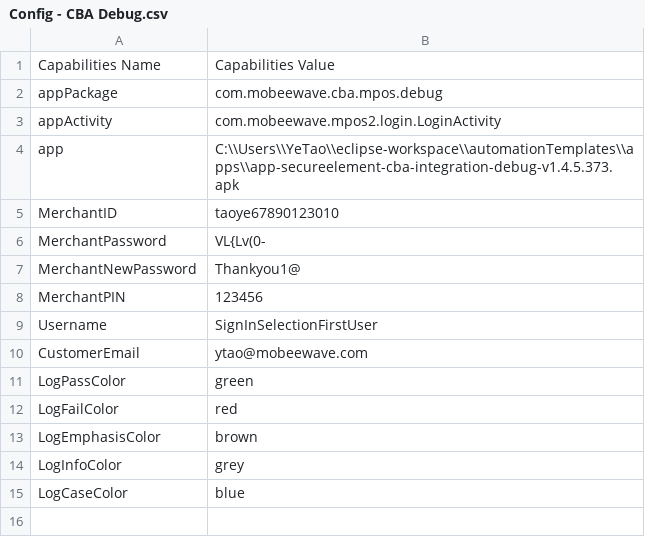
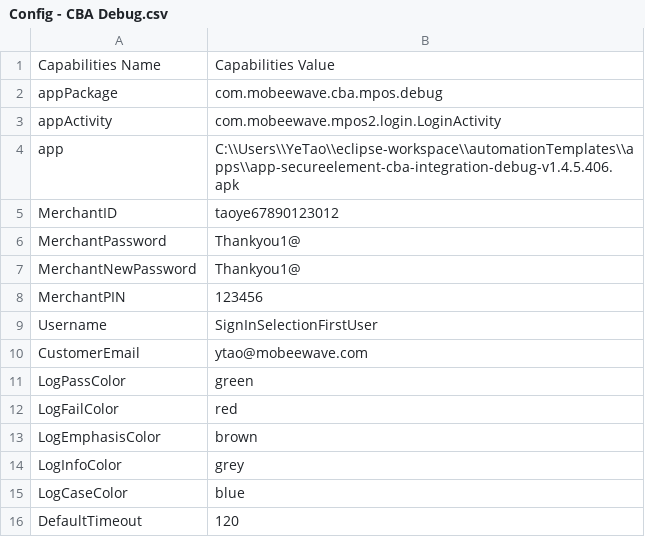
Before and after one commit to taoye185/hello-world, a CSV file: Testcase configuration/Config - CBA Debug.csv, drawn as a sheet.

```diff
--- a/Testcase configuration/Config - CBA Debug.csv
+++ b/Testcase configuration/Config - CBA Debug.csv
@@ -3,5 +3,5 @@ appPackage,com.mobeewave.cba.mpos.debug
 appActivity,com.mobeewave.mpos2.login.LoginActivity
-app,C:\\Users\\YeTao\\eclipse-workspace\\automationTemplates\\apps\\app-secureelement-cba-integration-debug-v1.4.5.373.apk
-MerchantID,taoye67890123010
-MerchantPassword,VL{Lv(0-
+app,C:\\Users\\YeTao\\eclipse-workspace\\automationTemplates\\apps\\app-secureelement-cba-integration-debug-v1.4.5.406.apk
+MerchantID,taoye67890123012
+MerchantPassword,Thankyou1@
 MerchantNewPassword,Thankyou1@
@@ -15 +15,2 @@ LogInfoColor,grey
 LogCaseColor,blue
+DefaultTimeout,120
```
Also changed, not shown: Testcase configuration/Test Management.csv, Testcase configuration/app elements - CBA Pre-Prod Debug.csv, 6 other files.
